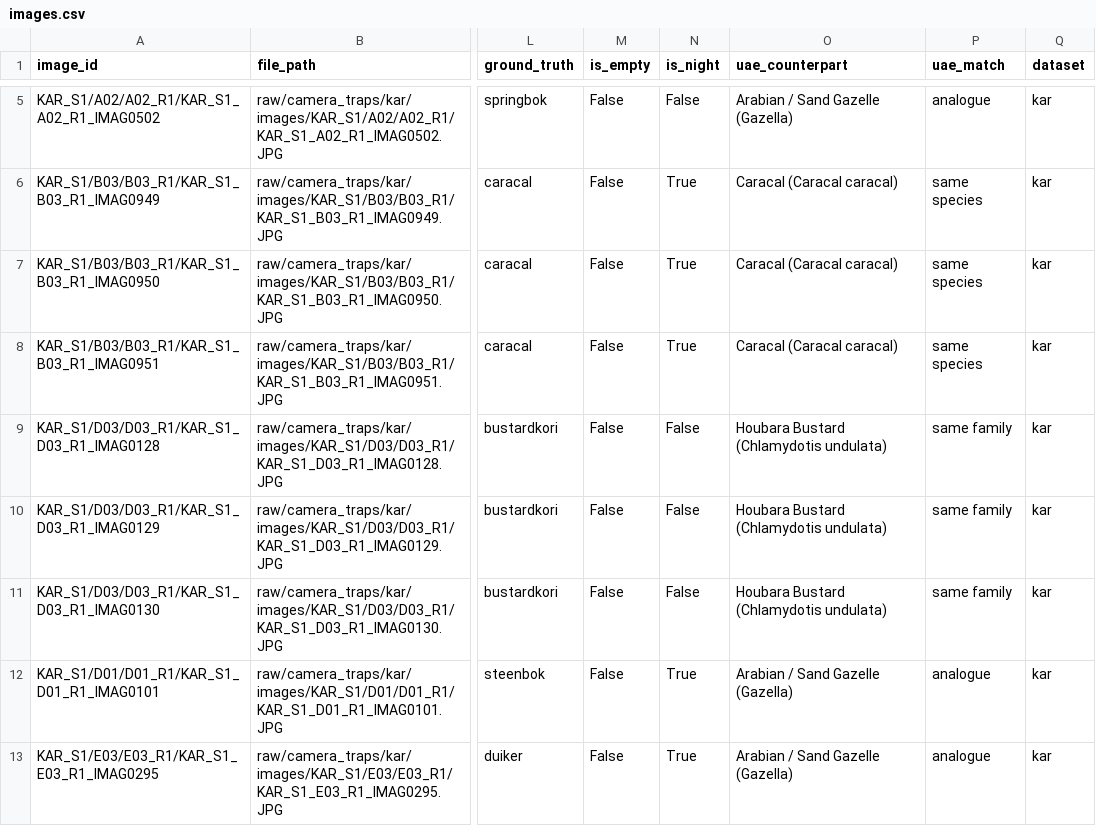
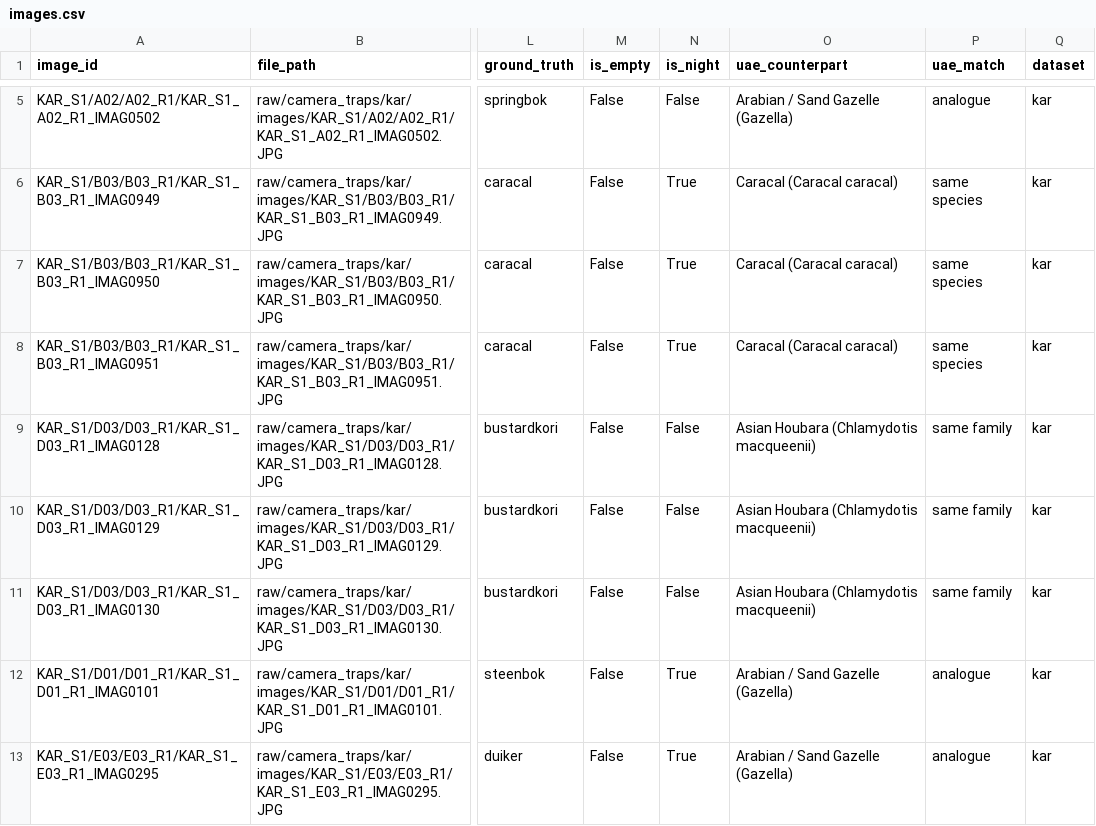
Before and after one commit to abdalla980/KAMouflageVision-UAE-HACKATHON26, a CSV file: data/processed/images.csv, drawn as a sheet; only a part is shown, gaps mark what is left out; the diff covers the shown part only; the diff names each change by its address in the sheet, - before the commit and + after, or states it on an @@ line.

```diff
--- a/data/processed/images.csv
+++ b/data/processed/images.csv
-O9:O11 (uae_counterpart): Houbara Bustard (Chlamydotis undulata)
+O9:O11 (uae_counterpart): Asian Houbara (Chlamydotis macqueenii)
```
Also changed, not shown: 63 edited cells elsewhere in this file, 4 other files.
